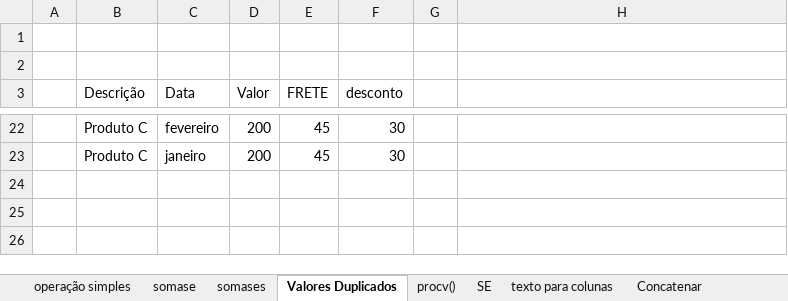
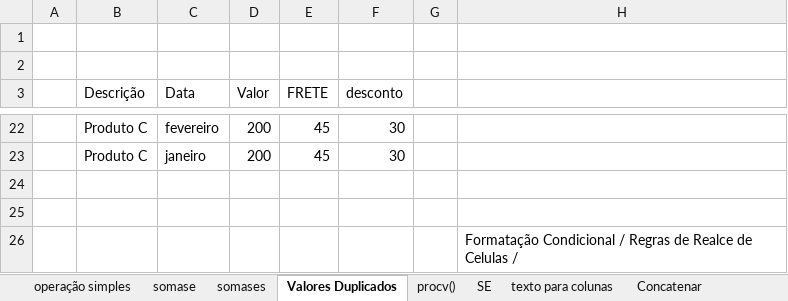
Before and after one commit to leeefigueiredo/TesteExcel_RH, an Excel workbook: img/Pasta1.xlsx, sheet Valores Duplicados, drawn as a sheet; only a part is shown, gaps mark what is left out; values as stored, in another font and other column widths than the file's, no borders; conditional formats not drawn; the diff names each change by its address in the sheet, - before the commit and + after, or states it on an @@ line.

```diff
--- a/img/Pasta1.xlsx (sheet Valores Duplicados)
+++ b/img/Pasta1.xlsx (sheet Valores Duplicados)
+row 24: (empty)
+row 25: (empty)
+row 26:  |  |  |  |  |  |  | Formatação Condicional / Regras de Realce de Celulas /
```
Also changed, not shown: 2 other files.
